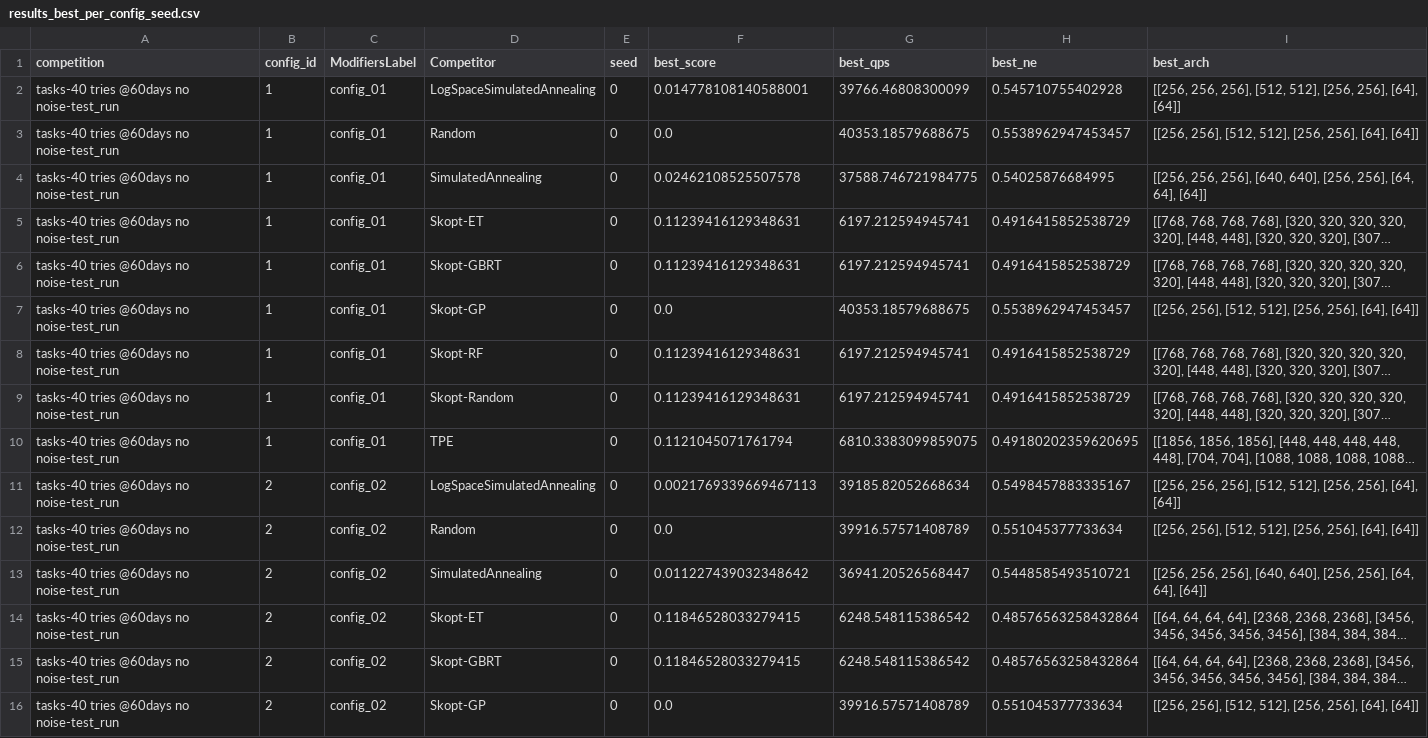
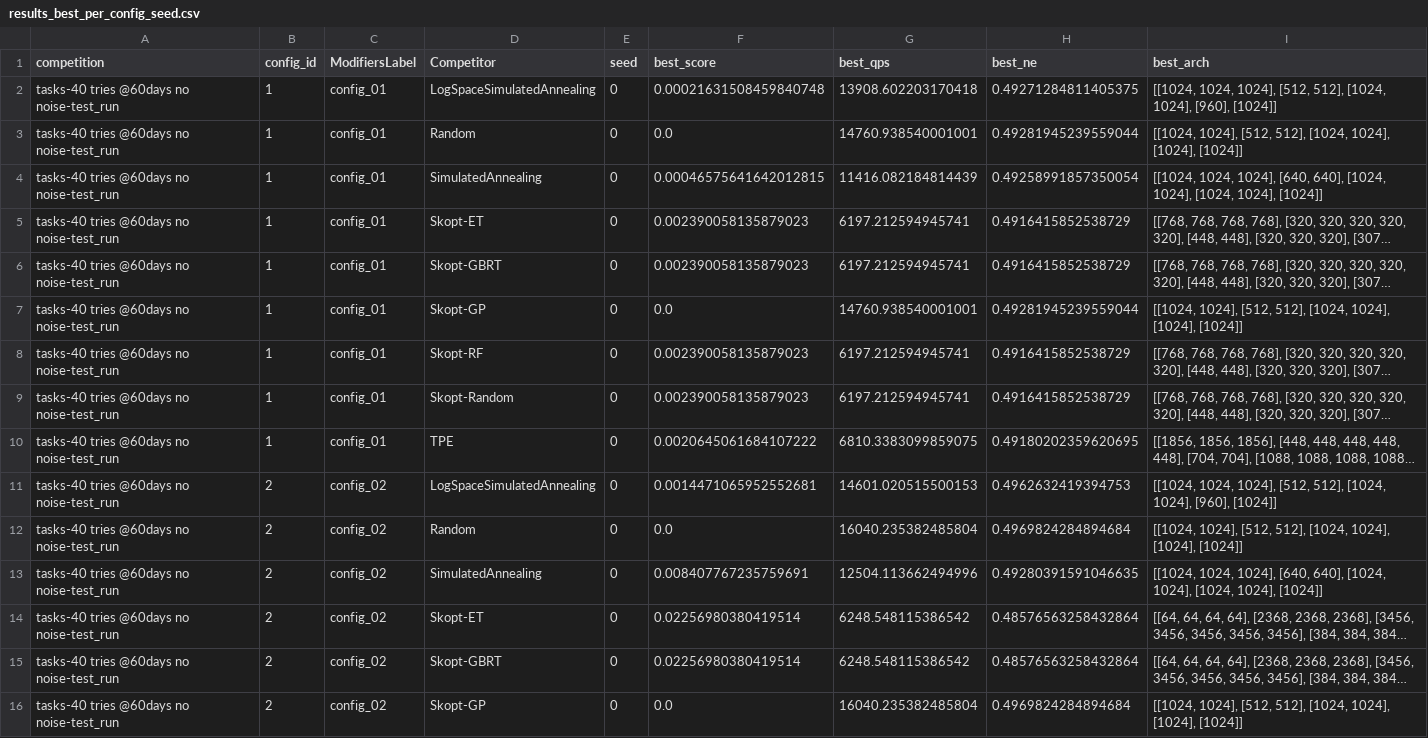
Before and after one commit to JakobMobergMeta/ads_mle_simulation, a CSV file: tasks/40 tries @60days no noise/test_run/results_best_per_config_seed.csv, drawn as a sheet; only a part is shown; long unchanged cells end in …; the diff covers the shown part only; the diff names each change by its address in the sheet, - before the commit and + after, or states it on an @@ line.

```diff
--- a/tasks/40 tries @60days no noise/test_run/results_best_per_config_seed.csv
+++ b/tasks/40 tries @60days no noise/test_run/results_best_per_config_seed.csv
-F2 (best_score): 0.014778108140588001
+F2 (best_score): 0.00021631508459840748
-G2 (best_qps): 39766.46808300099
+G2 (best_qps): 13908.602203170418
-H2 (best_ne): 0.545710755402928
+H2 (best_ne): 0.49271284811405375
-I2 (best_arch): [[256, 256, 256], [512, 512], [256, 256], [64], [64]]
+I2 (best_arch): [[1024, 1024, 1024], [512, 512], [1024, 1024], [960], [1024]]
-G3 (best_qps): 40353.18579688675
+G3 (best_qps): 14760.938540001001
-H3 (best_ne): 0.5538962947453457
+H3 (best_ne): 0.49281945239559044
-I3 (best_arch): [[256, 256], [512, 512], [256, 256], [64], [64]]
+I3 (best_arch): [[1024, 1024], [512, 512], [1024, 1024], [1024], [1024]]
-F4 (best_score): 0.02462108525507578
+F4 (best_score): 0.00046575641642012815
-G4 (best_qps): 37588.746721984775
+G4 (best_qps): 11416.082184814439
-H4 (best_ne): 0.54025876684995
+H4 (best_ne): 0.49258991857350054
-I4 (best_arch): [[256, 256, 256], [640, 640], [256, 256], [64, 64], [64]]
+I4 (best_arch): [[1024, 1024, 1024], [640, 640], [1024, 1024], [1024, 1024], [1024]]
-F5:F6 (best_score): 0.11239416129348631
+F5:F6 (best_score): 0.002390058135879023
-G7 (best_qps): 40353.18579688675
+G7 (best_qps): 14760.938540001001
-H7 (best_ne): 0.5538962947453457
+H7 (best_ne): 0.49281945239559044
-I7 (best_arch): [[256, 256], [512, 512], [256, 256], [64], [64]]
+I7 (best_arch): [[1024, 1024], [512, 512], [1024, 1024], [1024], [1024]]
-F8:F9 (best_score): 0.11239416129348631
+F8:F9 (best_score): 0.002390058135879023
-F10 (best_score): 0.1121045071761794
+F10 (best_score): 0.0020645061684107222
-F11 (best_score): 0.0021769339669467113
+F11 (best_score): 0.0014471065952552681
-G11 (best_qps): 39185.82052668634
+G11 (best_qps): 14601.020515500153
-H11 (best_ne): 0.5498457883335167
+H11 (best_ne): 0.4962632419394753
-I11 (best_arch): [[256, 256, 256], [512, 512], [256, 256], [64], [64]]
+I11 (best_arch): [[1024, 1024, 1024], [512, 512], [1024, 1024], [960], [1024]]
-G12 (best_qps): 39916.57571408789
+G12 (best_qps): 16040.235382485804
-H12 (best_ne): 0.551045377733634
+H12 (best_ne): 0.4969824284894684
-I12 (best_arch): [[256, 256], [512, 512], [256, 256], [64], [64]]
+I12 (best_arch): [[1024, 1024], [512, 512], [1024, 1024], [1024], [1024]]
-F13 (best_score): 0.011227439032348642
+F13 (best_score): 0.008407767235759691
-G13 (best_qps): 36941.20526568447
+G13 (best_qps): 12504.113662494996
-H13 (best_ne): 0.5448585493510721
+H13 (best_ne): 0.49280391591046635
-I13 (best_arch): [[256, 256, 256], [640, 640], [256, 256], [64, 64], [64]]
+I13 (best_arch): [[1024, 1024, 1024], [640, 640], [1024, 1024], [1024, 1024], [1024]]
-F14:F15 (best_score): 0.11846528033279415
+F14:F15 (best_score): 0.02256980380419514
-G16 (best_qps): 39916.57571408789
+G16 (best_qps): 16040.235382485804
-H16 (best_ne): 0.551045377733634
+H16 (best_ne): 0.4969824284894684
-I16 (best_arch): [[256, 256], [512, 512], [256, 256], [64], [64]]
+I16 (best_arch): [[1024, 1024], [512, 512], [1024, 1024], [1024], [1024]]
```
Also changed, not shown: 3 edited cells elsewhere in this file, tasks/40 tries @60days no noise/test_run/configs.csv, tasks/40 tries @60days no noise/test_run/results_baselines.csv, 3 other files.
